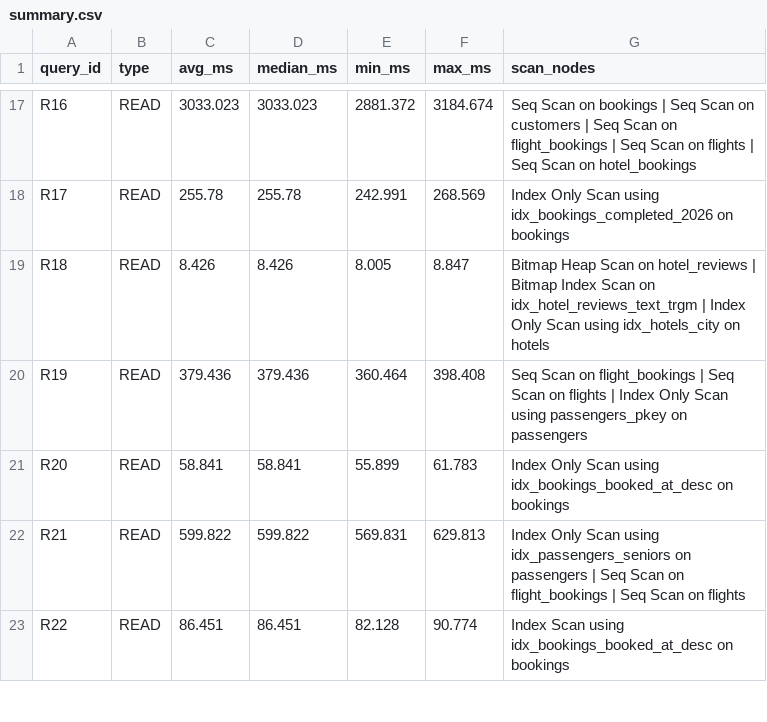
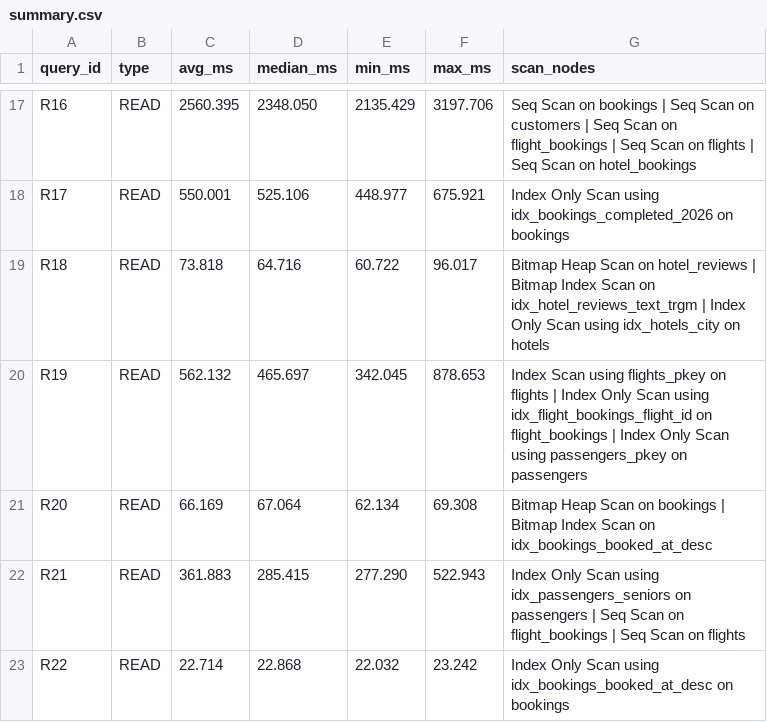
Before and after one commit to AjayYadav08/projDE, a CSV file: benchmarks/results/large/summary.csv, drawn as a sheet; only a part is shown, gaps mark what is left out; the diff covers the shown part only; the diff names each change by its address in the sheet, - before the commit and + after, or states it on an @@ line.

```diff
--- a/benchmarks/results/large/summary.csv
+++ b/benchmarks/results/large/summary.csv
-C17 (avg_ms): 3033.023
+C17 (avg_ms): 2560.395
-D17 (median_ms): 3033.023
+D17 (median_ms): 2348.050
-E17 (min_ms): 2881.372
+E17 (min_ms): 2135.429
-F17 (max_ms): 3184.674
+F17 (max_ms): 3197.706
-C18 (avg_ms): 255.78
+C18 (avg_ms): 550.001
-D18 (median_ms): 255.78
+D18 (median_ms): 525.106
-E18 (min_ms): 242.991
+E18 (min_ms): 448.977
-F18 (max_ms): 268.569
+F18 (max_ms): 675.921
-C19 (avg_ms): 8.426
+C19 (avg_ms): 73.818
-D19 (median_ms): 8.426
+D19 (median_ms): 64.716
-E19 (min_ms): 8.005
+E19 (min_ms): 60.722
-F19 (max_ms): 8.847
+F19 (max_ms): 96.017
-C20 (avg_ms): 379.436
+C20 (avg_ms): 562.132
-D20 (median_ms): 379.436
+D20 (median_ms): 465.697
-E20 (min_ms): 360.464
+E20 (min_ms): 342.045
-F20 (max_ms): 398.408
+F20 (max_ms): 878.653
-G20 (scan_nodes): Seq Scan on flight_bookings | Seq Scan on flights | Index…
+G20 (scan_nodes): Index Scan using flights_pkey on flights | Index Only Scan using idx_flight_bookings_flight_id on flight_bookings | Index…
-C21 (avg_ms): 58.841
+C21 (avg_ms): 66.169
-D21 (median_ms): 58.841
+D21 (median_ms): 67.064
-E21 (min_ms): 55.899
+E21 (min_ms): 62.134
-F21 (max_ms): 61.783
+F21 (max_ms): 69.308
-G21 (scan_nodes): Index Only Scan using idx_bookings_booked_at_desc on bookings
+G21 (scan_nodes): Bitmap Heap Scan on bookings | Bitmap Index Scan on idx_bookings_booked_at_desc
-C22 (avg_ms): 599.822
+C22 (avg_ms): 361.883
-D22 (median_ms): 599.822
+D22 (median_ms): 285.415
-E22 (min_ms): 569.831
+E22 (min_ms): 277.290
-F22 (max_ms): 629.813
+F22 (max_ms): 522.943
-C23 (avg_ms): 86.451
+C23 (avg_ms): 22.714
-D23 (median_ms): 86.451
+D23 (median_ms): 22.868
-E23 (min_ms): 82.128
+E23 (min_ms): 22.032
-F23 (max_ms): 90.774
+F23 (max_ms): 23.242
-G23 (scan_nodes): Index Scan using…
+G23 (scan_nodes): Index Only Scan using…
```
Also changed, not shown: 96 edited cells elsewhere in this file, 43 other files.
